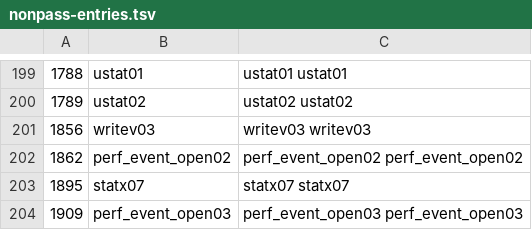
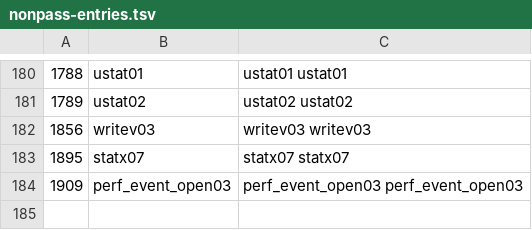
Before and after one commit to NaTiveCoCo/ltp, a TSV file: tools/nacc-coverage/reference/fresh-system/nonpass-entries.tsv, drawn as a sheet; only a part is shown, gaps mark what is left out; the diff covers the shown part only; the diff names each change by its address in the sheet, - before the commit and + after, or states it on an @@ line.

```diff
--- a/tools/nacc-coverage/reference/fresh-system/nonpass-entries.tsv
+++ b/tools/nacc-coverage/reference/fresh-system/nonpass-entries.tsv
-row 202: 1862 | perf_event_open02 | perf_event_open02 perf_event_open02
```
Also changed, not shown: 19 removed rows elsewhere in this file, tools/nacc-coverage/reference/fresh-system/pass-entries.tsv, 6 other files.
